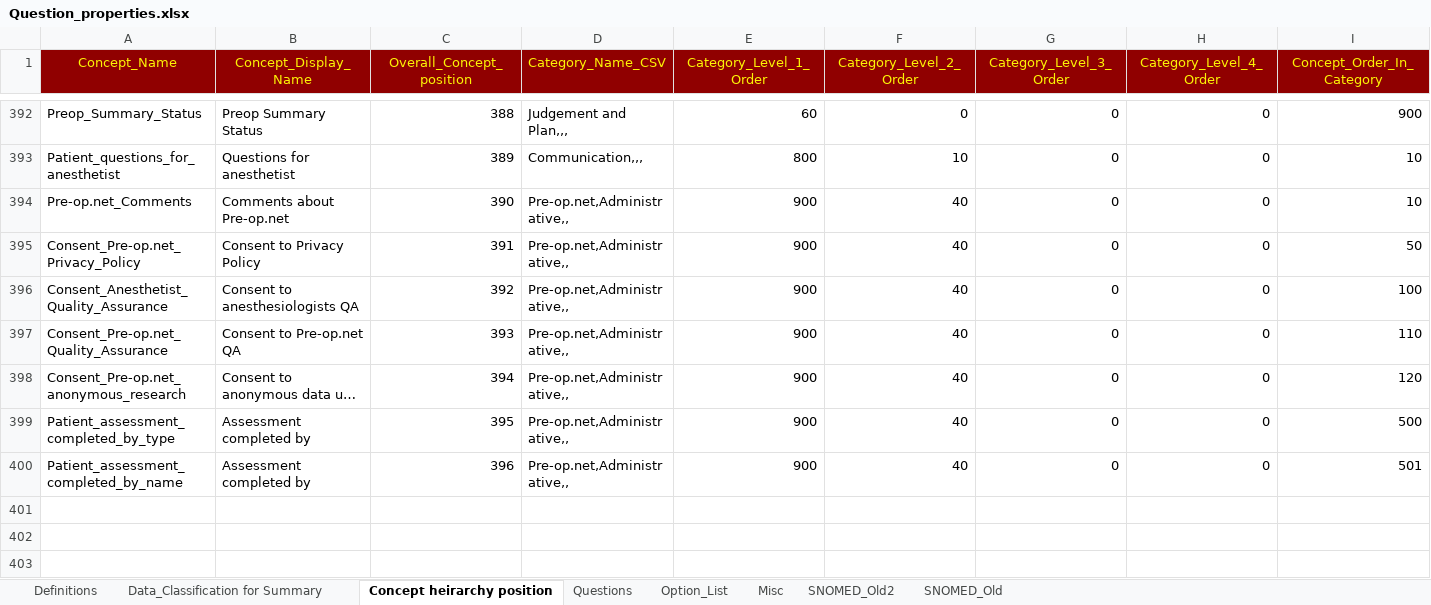
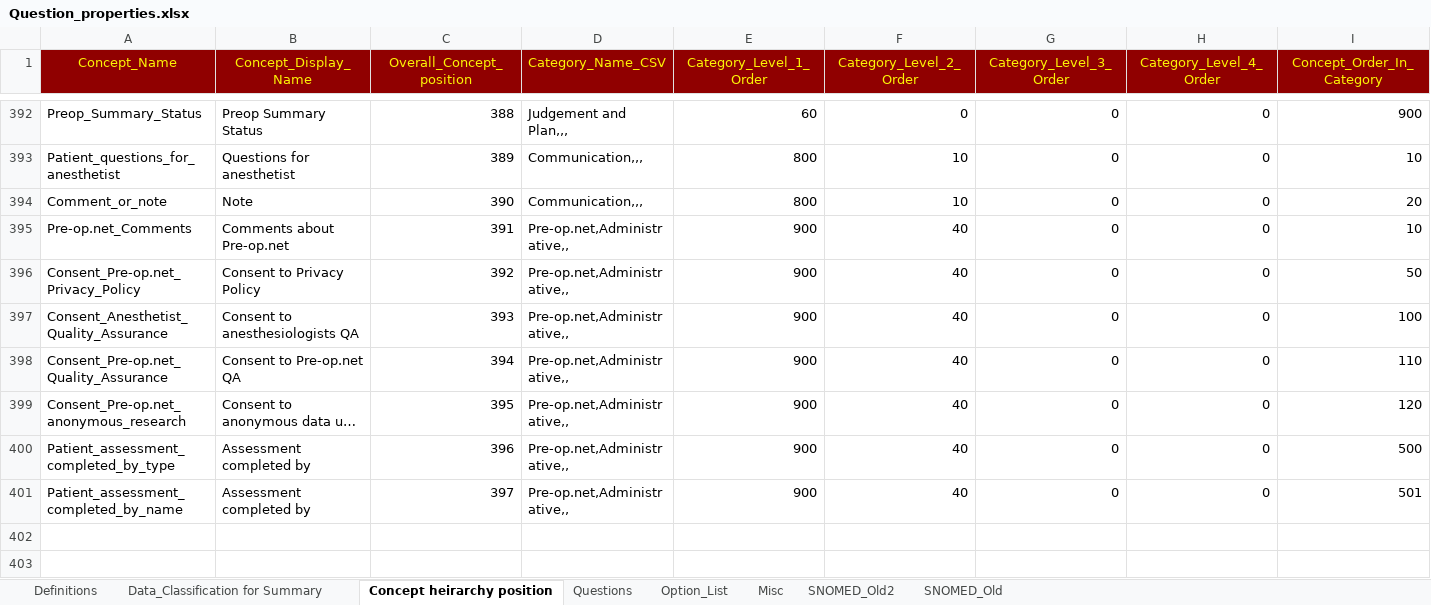
Before and after one commit to dbelavy/periop_open, an Excel workbook: spreadsheet/Question_properties.xlsx, sheet Concept heirarchy position, drawn as a sheet; only a part is shown, gaps mark what is left out; the shorter side is filled out with more unchanged rows; long unchanged cells end in …; values as stored, in another font and other column widths than the file's, no borders; addresses are those after the commit; rows hold the shown columns only; the diff names each change by its address in the sheet, - before the commit and + after, or states it on an @@ line.

Commit message:
Question changed.  Add Free text note.

```diff
--- a/spreadsheet/Question_properties.xlsx (sheet Concept heirarchy position)
+++ b/spreadsheet/Question_properties.xlsx (sheet Concept heirarchy position)
+row 394: Comment_or_note | Note | 390 | Communication,,, | 800 | 10 | 0 | 0 | 20
-C395 (Overall_Concept_position): 390
+C395 (Overall_Concept_position): 391
-C396 (Overall_Concept_position): 391
+C396 (Overall_Concept_position): 392
-C397 (Overall_Concept_position): 392
+C397 (Overall_Concept_position): 393
-C398 (Overall_Concept_position): 393
+C398 (Overall_Concept_position): 394
-C399 (Overall_Concept_position): 394
+C399 (Overall_Concept_position): 395
-C400 (Overall_Concept_position): 395
+C400 (Overall_Concept_position): 396
-C401 (Overall_Concept_position): 396
+C401 (Overall_Concept_position): 397
```
Also changed, not shown: sheet Questions, formulas that keep their value.
